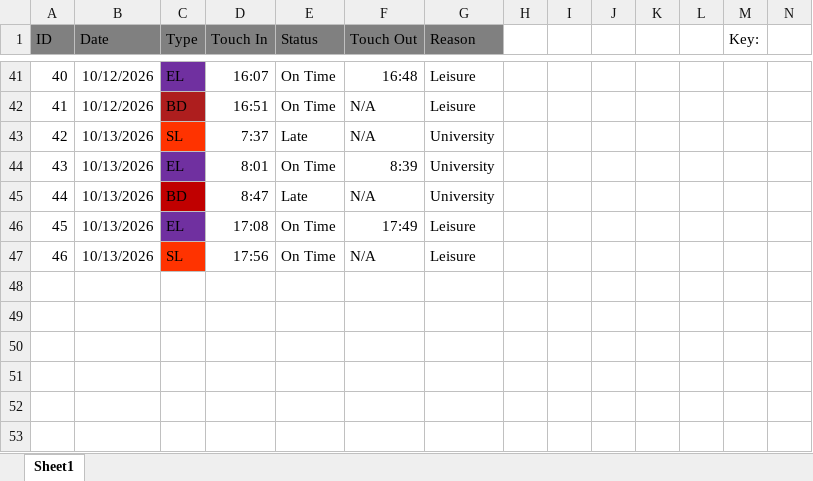
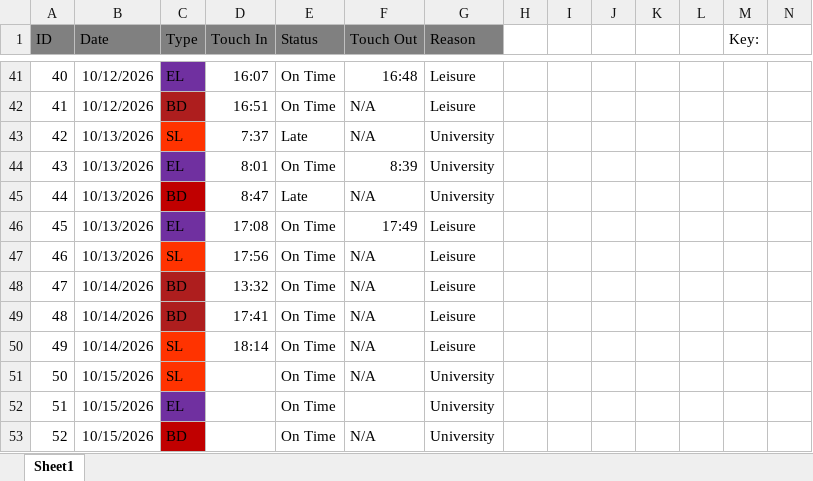
Before and after one commit to NiceABCDlockedin/Dear-Data-100-Portfolio, an Excel workbook: Dear Data Spreadsheet.xlsx, sheet Sheet1, drawn as a sheet; only a part is shown, gaps mark what is left out; values as stored, in another font and other column widths than the file's, no borders; rows hold the shown columns only; the diff names each change by its address in the sheet, - before the commit and + after, or states it on an @@ line.

Commit message:
Added all records for 14/10/2026 and begun adding records for 15/10/2026

```diff
--- a/Dear Data Spreadsheet.xlsx (sheet Sheet1)
+++ b/Dear Data Spreadsheet.xlsx (sheet Sheet1)
+row 48: 47 | 10/14/2026 | BD | 13:32 | On Time | N/A | Leisure
+row 49: 48 | 10/14/2026 | BD | 17:41 | On Time | N/A | Leisure
+row 50: 49 | 10/14/2026 | SL | 18:14 | On Time | N/A | Leisure
+row 51: 50 | 10/15/2026 | SL |  | On Time | N/A | University
+row 52: 51 | 10/15/2026 | EL |  | On Time |  | University
+row 53: 52 | 10/15/2026 | BD |  | On Time | N/A | University
```
